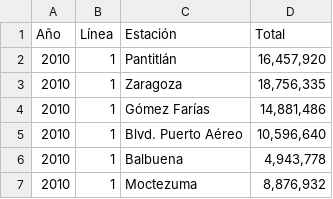
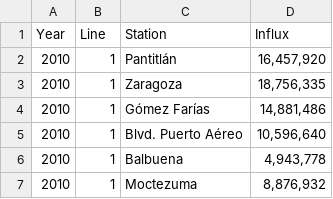
Before and after one commit to btellobravo/javadabadoo, a CSV file: Resources/metro_2010.csv, drawn as a sheet; only a part is shown; removed rows and columns are numbered as before the commit, all else as after; the diff names each change by its address in the sheet, - before the commit and + after, or states it on an @@ line.

```diff
--- a/Resources/metro_2010.csv
+++ b/Resources/metro_2010.csv
-row 1: Año | Línea | Estación | Total
+row 1: Year | Line | Station | Influx
```
Also changed, not shown: Resources/metro_2011.csv, Resources/metro_2012.csv, 7 other files.
